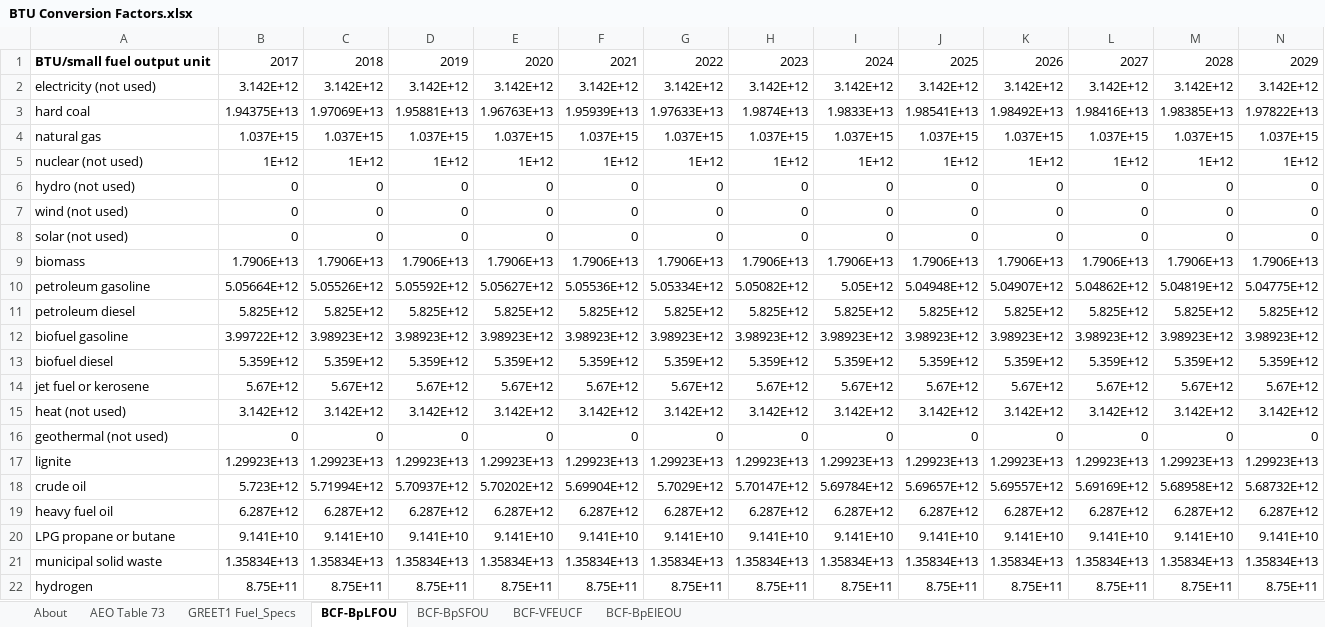
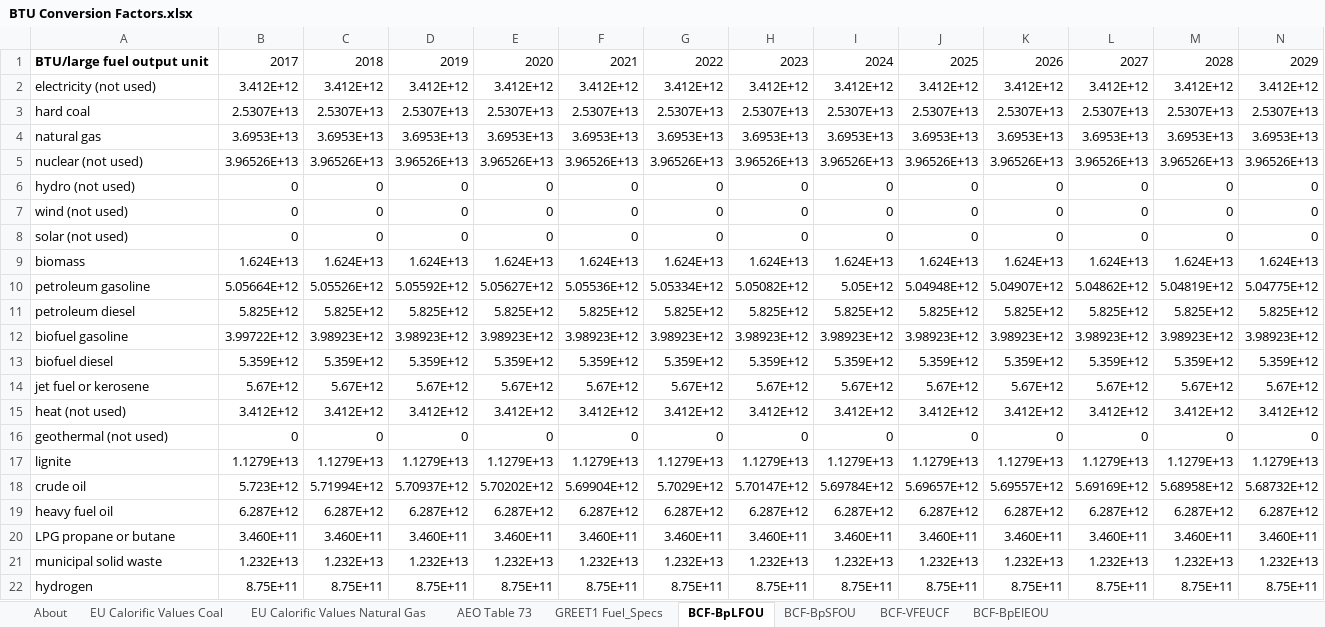
Before and after one commit to EnergyInnovation/eps-eu, an Excel workbook: InputData/web-app/BCF/BTU Conversion Factors.xlsx, sheet BCF-BpLFOU, drawn as a sheet; only a part is shown; values as stored, in another font and other column widths than the file's, no borders; removed rows and columns are numbered as before the commit, all else as after; rows hold the shown columns only; the diff names each change by its address in the sheet, - before the commit and + after, or states it on an @@ line.

```diff
--- a/InputData/web-app/BCF/BTU Conversion Factors.xlsx (sheet BCF-BpLFOU)
+++ b/InputData/web-app/BCF/BTU Conversion Factors.xlsx (sheet BCF-BpLFOU)
+sheet tab: EU Calorific Values Coal
+sheet tab: EU Calorific Values Natural Gas
-A1: BTU/small fuel output unit
+A1: BTU/large fuel output unit
-row 2: electricity (not used) | 3.142E+12 | 3.142E+12 | 3.142E+12 | 3.142E+12 | 3.142E+12 | 3.142E+12 | 3.142E+12 | 3.142E+12 | 3.142E+12 | 3.142E+12 | 3.142E+12 | 3.142E+12 | 3.142E+12
-row 3: hard coal | 1.94375E+13 | 1.97069E+13 | 1.95881E+13 | 1.96763E+13 | 1.95939E+13 | 1.97633E+13 | 1.9874E+13 | 1.9833E+13 | 1.98541E+13 | 1.98492E+13 | 1.98416E+13 | 1.98385E+13 | 1.97822E+13
-row 4: natural gas | 1.037E+15 | 1.037E+15 | 1.037E+15 | 1.037E+15 | 1.037E+15 | 1.037E+15 | 1.037E+15 | 1.037E+15 | 1.037E+15 | 1.037E+15 | 1.037E+15 | 1.037E+15 | 1.037E+15
-row 5: nuclear (not used) | 1E+12 | 1E+12 | 1E+12 | 1E+12 | 1E+12 | 1E+12 | 1E+12 | 1E+12 | 1E+12 | 1E+12 | 1E+12 | 1E+12 | 1E+12
+row 2: electricity (not used) | 3.412E+12 | 3.412E+12 | 3.412E+12 | 3.412E+12 | 3.412E+12 | 3.412E+12 | 3.412E+12 | 3.412E+12 | 3.412E+12 | 3.412E+12 | 3.412E+12 | 3.412E+12 | 3.412E+12
+row 3: hard coal | 2.5307E+13 | 2.5307E+13 | 2.5307E+13 | 2.5307E+13 | 2.5307E+13 | 2.5307E+13 | 2.5307E+13 | 2.5307E+13 | 2.5307E+13 | 2.5307E+13 | 2.5307E+13 | 2.5307E+13 | 2.5307E+13
+row 4: natural gas | 3.6953E+13 | 3.6953E+13 | 3.6953E+13 | 3.6953E+13 | 3.6953E+13 | 3.6953E+13 | 3.6953E+13 | 3.6953E+13 | 3.6953E+13 | 3.6953E+13 | 3.6953E+13 | 3.6953E+13 | 3.6953E+13
+row 5: nuclear (not used) | 3.96526E+13 | 3.96526E+13 | 3.96526E+13 | 3.96526E+13 | 3.96526E+13 | 3.96526E+13 | 3.96526E+13 | 3.96526E+13 | 3.96526E+13 | 3.96526E+13 | 3.96526E+13 | 3.96526E+13 | 3.96526E+13
-row 9: biomass | 1.7906E+13 | 1.7906E+13 | 1.7906E+13 | 1.7906E+13 | 1.7906E+13 | 1.7906E+13 | 1.7906E+13 | 1.7906E+13 | 1.7906E+13 | 1.7906E+13 | 1.7906E+13 | 1.7906E+13 | 1.7906E+13
+row 9: biomass | 1.624E+13 | 1.624E+13 | 1.624E+13 | 1.624E+13 | 1.624E+13 | 1.624E+13 | 1.624E+13 | 1.624E+13 | 1.624E+13 | 1.624E+13 | 1.624E+13 | 1.624E+13 | 1.624E+13
-row 15: heat (not used) | 3.142E+12 | 3.142E+12 | 3.142E+12 | 3.142E+12 | 3.142E+12 | 3.142E+12 | 3.142E+12 | 3.142E+12 | 3.142E+12 | 3.142E+12 | 3.142E+12 | 3.142E+12 | 3.142E+12
+row 15: heat (not used) | 3.412E+12 | 3.412E+12 | 3.412E+12 | 3.412E+12 | 3.412E+12 | 3.412E+12 | 3.412E+12 | 3.412E+12 | 3.412E+12 | 3.412E+12 | 3.412E+12 | 3.412E+12 | 3.412E+12
-row 17: lignite | 1.29923E+13 | 1.29923E+13 | 1.29923E+13 | 1.29923E+13 | 1.29923E+13 | 1.29923E+13 | 1.29923E+13 | 1.29923E+13 | 1.29923E+13 | 1.29923E+13 | 1.29923E+13 | 1.29923E+13 | 1.29923E+13
+row 17: lignite | 1.1279E+13 | 1.1279E+13 | 1.1279E+13 | 1.1279E+13 | 1.1279E+13 | 1.1279E+13 | 1.1279E+13 | 1.1279E+13 | 1.1279E+13 | 1.1279E+13 | 1.1279E+13 | 1.1279E+13 | 1.1279E+13
-row 20: LPG propane or butane | 9.141E+10 | 9.141E+10 | 9.141E+10 | 9.141E+10 | 9.141E+10 | 9.141E+10 | 9.141E+10 | 9.141E+10 | 9.141E+10 | 9.141E+10 | 9.141E+10 | 9.141E+10 | 9.141E+10
-row 21: municipal solid waste | 1.35834E+13 | 1.35834E+13 | 1.35834E+13 | 1.35834E+13 | 1.35834E+13 | 1.35834E+13 | 1.35834E+13 | 1.35834E+13 | 1.35834E+13 | 1.35834E+13 | 1.35834E+13 | 1.35834E+13 | 1.35834E+13
+row 20: LPG propane or butane | 3.460E+11 | 3.460E+11 | 3.460E+11 | 3.460E+11 | 3.460E+11 | 3.460E+11 | 3.460E+11 | 3.460E+11 | 3.460E+11 | 3.460E+11 | 3.460E+11 | 3.460E+11 | 3.460E+11
+row 21: municipal solid waste | 1.232E+13 | 1.232E+13 | 1.232E+13 | 1.232E+13 | 1.232E+13 | 1.232E+13 | 1.232E+13 | 1.232E+13 | 1.232E+13 | 1.232E+13 | 1.232E+13 | 1.232E+13 | 1.232E+13
```
Also changed, not shown: sheet BCF-BpSFOU, sheet BCF-VFEUCF, sheet About, sheet BCF-BpEIEOU, 4 other files.
